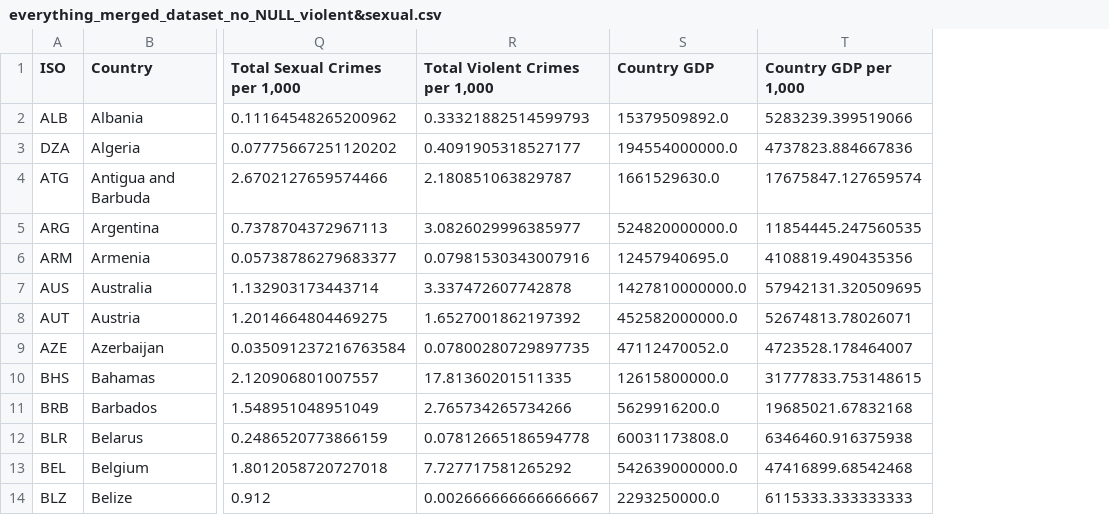
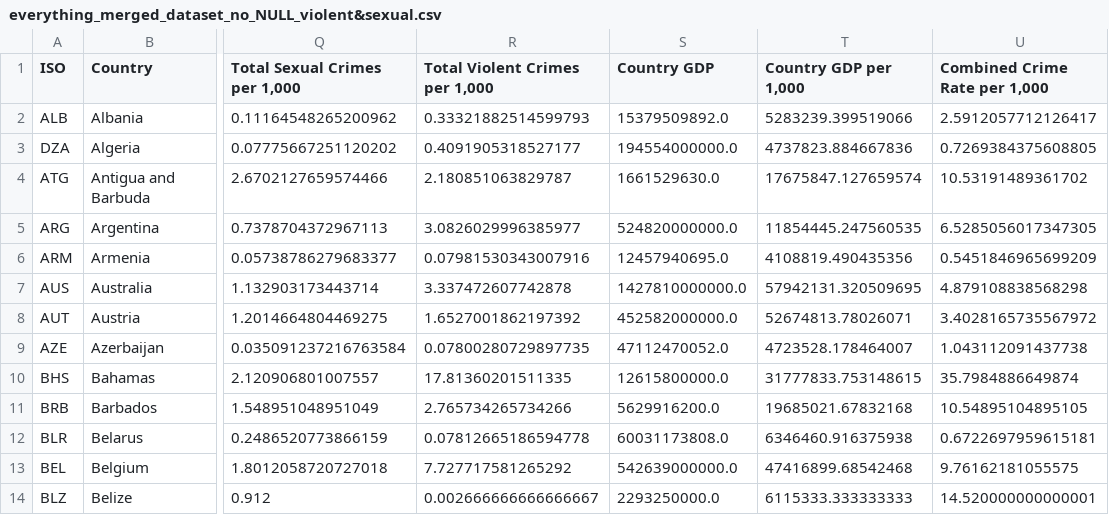
Before and after one commit to Alexderoode011202/DW_project, a CSV file: new-data/everything_merged_dataset_no_NULL_violent&sexual.csv, drawn as a sheet; only a part is shown, gaps mark what is left out; the diff names each change by its address in the sheet, - before the commit and + after, or states it on an @@ line.

Commit message:
added combined crime metric per 1000 people

```diff
--- a/new-data/everything_merged_dataset_no_NULL_violent&sexual.csv
+++ b/new-data/everything_merged_dataset_no_NULL_violent&sexual.csv
+column U (Combined Crime Rate per 1,000), rows 2-14: 2.5912057712126417 | 0.7269384375608805 | 10.53191489361702 | 6.5285056017347305 | 0.5451846965699209 | 4.879108838568298 | 3.4028165735567972 | 1.043112091437738 | 35.7984886649874 | 10.54895104895105 | 0.6722697959615181 | 9.76162181055575 | 14.520000000000001
```
Also changed, not shown: 1 other file.
